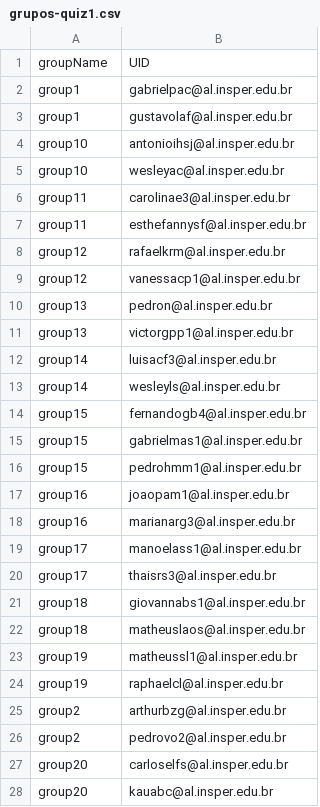
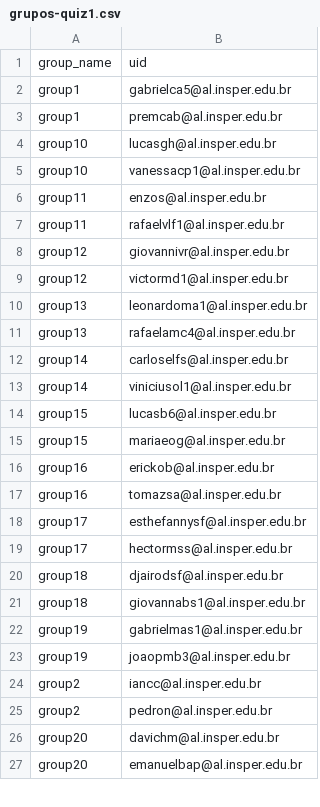
Before and after one commit to igordsm/disciplina-tecprog, a CSV file: docs/grupos-quiz1.csv, drawn as a sheet; only a part is shown; the diff covers the shown part only.

Commit message:
add grupos do quiz

```diff
--- a/docs/grupos-quiz1.csv
+++ b/docs/grupos-quiz1.csv
@@ -1,28 +1,27 @@
-groupName,UID
-group1,gabrielpac@al.insper.edu.br
-group1,gustavolaf@al.insper.edu.br
-group10,antonioihsj@al.insper.edu.br
-group10,wesleyac@al.insper.edu.br
-group11,carolinae3@al.insper.edu.br
-group11,esthefannysf@al.insper.edu.br
-group12,rafaelkrm@al.insper.edu.br
-group12,vanessacp1@al.insper.edu.br
-group13,pedron@al.insper.edu.br
-group13,victorgpp1@al.insper.edu.br
-group14,luisacf3@al.insper.edu.br
-group14,wesleyls@al.insper.edu.br
-group15,fernandogb4@al.insper.edu.br
-group15,gabrielmas1@al.insper.edu.br
-group15,pedrohmm1@al.insper.edu.br
-group16,joaopam1@al.insper.edu.br
-group16,marianarg3@al.insper.edu.br
-group17,manoelass1@al.insper.edu.br
-group17,thaisrs3@al.insper.edu.br
+group_name,uid
+group1,gabrielca5@al.insper.edu.br
+group1,premcab@al.insper.edu.br
+group10,lucasgh@al.insper.edu.br
+group10,vanessacp1@al.insper.edu.br
+group11,enzos@al.insper.edu.br
+group11,rafaelvlf1@al.insper.edu.br
+group12,giovannivr@al.insper.edu.br
+group12,victormd1@al.insper.edu.br
+group13,leonardoma1@al.insper.edu.br
+group13,rafaelamc4@al.insper.edu.br
+group14,carloselfs@al.insper.edu.br
+group14,viniciusol1@al.insper.edu.br
+group15,lucasb6@al.insper.edu.br
+group15,mariaeog@al.insper.edu.br
+group16,erickob@al.insper.edu.br
+group16,tomazsa@al.insper.edu.br
+group17,esthefannysf@al.insper.edu.br
+group17,hectormss@al.insper.edu.br
+group18,djairodsf@al.insper.edu.br
 group18,giovannabs1@al.insper.edu.br
-group18,matheuslaos@al.insper.edu.br
-group19,matheussl1@al.insper.edu.br
-group19,raphaelcl@al.insper.edu.br
-group2,arthurbzg@al.insper.edu.br
-group2,pedrovo2@al.insper.edu.br
-group20,carloselfs@al.insper.edu.br
-group20,kauabc@al.insper.edu.br
+group19,gabrielmas1@al.insper.edu.br
+group19,joaopmb3@al.insper.edu.br
+group2,iancc@al.insper.edu.br
+group2,pedron@al.insper.edu.br
+group20,davichm@al.insper.edu.br
+group20,emanuelbap@al.insper.edu.br
```
Also changed, not shown: 8 added rows and 16 edited cells elsewhere in this file, src/grupos-quiz1.csv, 1 other file.
